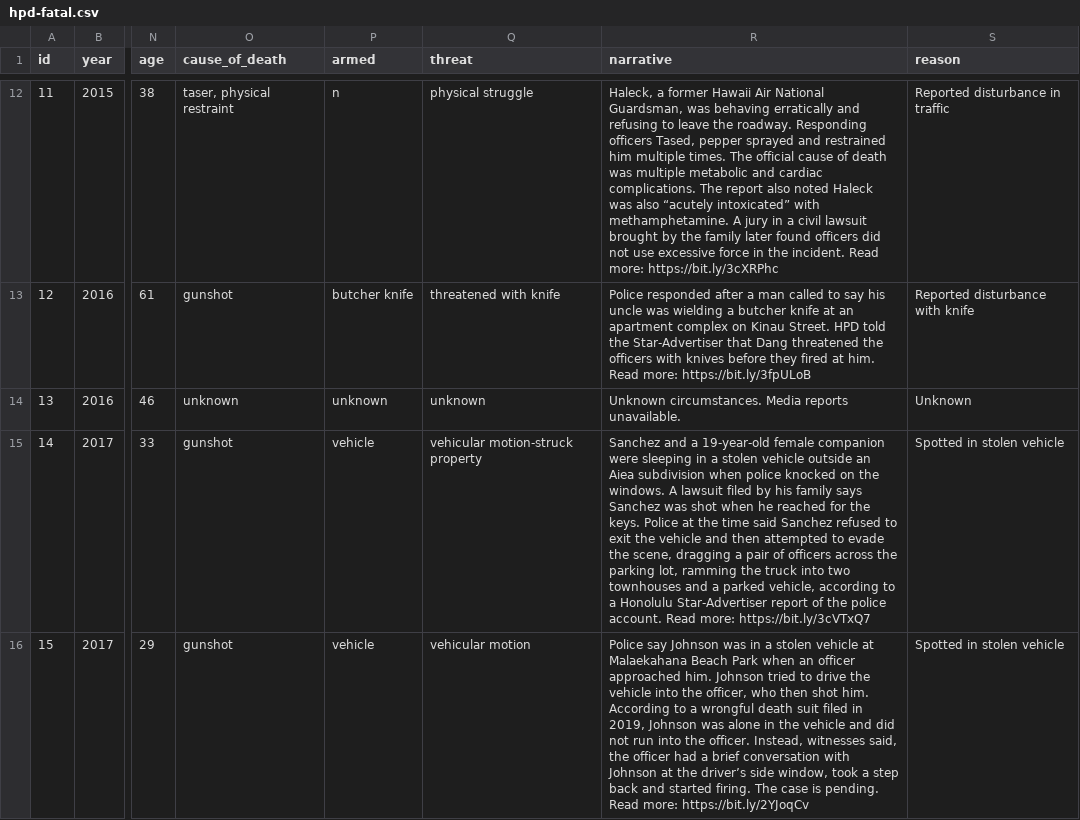
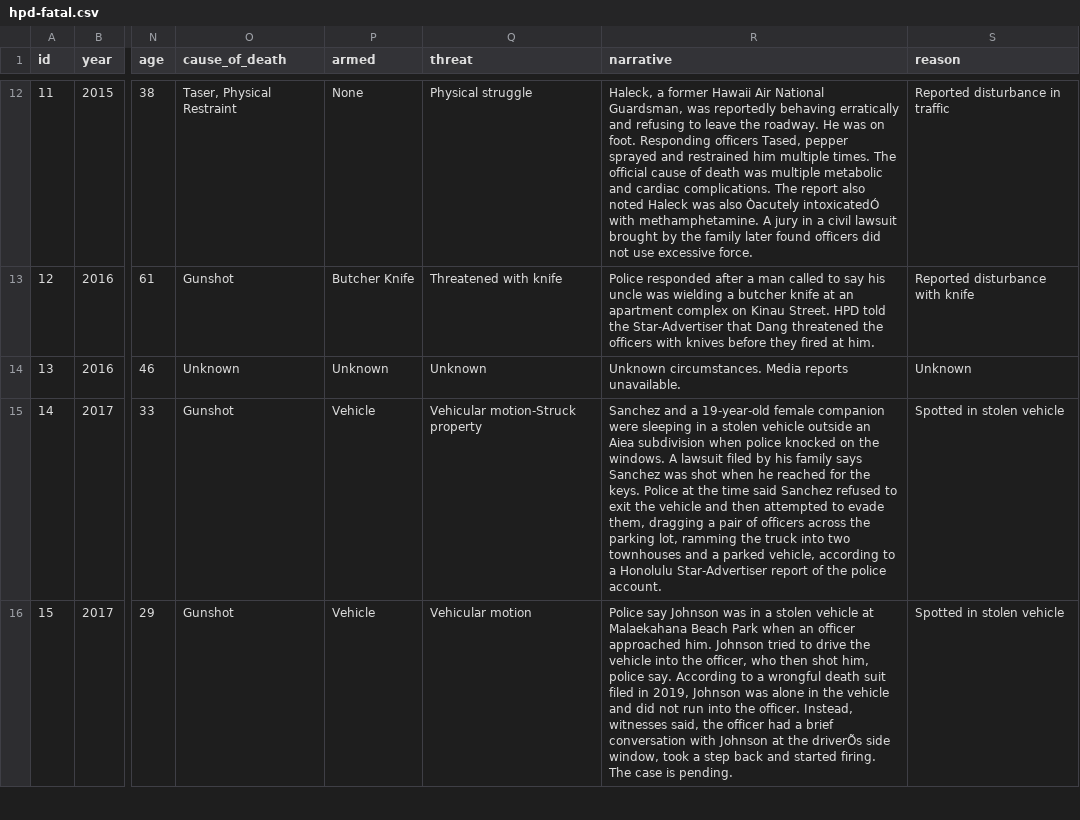
Before and after one commit to yoohyunjung/deadly-encounters, a CSV file: static/hpd-fatal.csv, drawn as a sheet; only a part is shown, gaps mark what is left out; the diff covers the shown part only; the diff names each change by its address in the sheet, - before the commit and + after, or states it on an @@ line.

Commit message:
updated narratives

```diff
--- a/static/hpd-fatal.csv
+++ b/static/hpd-fatal.csv
-O12 (cause_of_death): taser, physical restraint
+O12 (cause_of_death): Taser, Physical Restraint
-P12 (armed): n
+P12 (armed): None
-Q12 (threat): physical struggle
+Q12 (threat): Physical struggle
-R12 (narrative): …Guardsman, was behaving erratically and refusing to leave the roadway. Responding officers Tased, pepper sprayed and restrained him multiple times. The official cause of death was multiple metabolic and cardiac complications. The report also noted Haleck was also “acutely intoxicated” with methamphetamine. A jury in a civil lawsuit brought by the family later found officers did not use excessive force in the incident. Read more: https://bit.ly/3cXRPhc
+R12 (narrative): …Guardsman, was reportedly behaving erratically and refusing to leave the roadway. He was on foot. Responding officers Tased, pepper sprayed and restrained him multiple times. The official cause of death was multiple metabolic and cardiac complications. The report also noted Haleck was also Òacutely intoxicatedÓ with methamphetamine. A jury in a civil lawsuit brought by the family later found officers did not use excessive force.
-O13 (cause_of_death): gunshot
+O13 (cause_of_death): Gunshot
-P13 (armed): butcher knife
+P13 (armed): Butcher Knife
-Q13 (threat): threatened with knife
+Q13 (threat): Threatened with knife
-R13 (narrative): …at him. Read more: https://bit.ly/3fpULoB
+R13 (narrative): …at him.
-O14 (cause_of_death): unknown
+O14 (cause_of_death): Unknown
-P14 (armed): unknown
+P14 (armed): Unknown
-Q14 (threat): unknown
+Q14 (threat): Unknown
-O15:O16 (cause_of_death): gunshot
+O15:O16 (cause_of_death): Gunshot
-P15:P16 (armed): vehicle
+P15:P16 (armed): Vehicle
-Q15 (threat): vehicular motion-struck property
+Q15 (threat): Vehicular motion-Struck property
-R15 (narrative): …to evade the scene, dragging a pair of officers across the parking lot, ramming the truck into two townhouses and a parked vehicle, according to a Honolulu Star-Advertiser report of the police account. Read more: https://bit.ly/3cVTxQ7
+R15 (narrative): …to evade them, dragging a pair of officers across the parking lot, ramming the truck into two townhouses and a parked vehicle, according to a Honolulu Star-Advertiser report of the police account.
-Q16 (threat): vehicular motion
+Q16 (threat): Vehicular motion
-R16 (narrative): …then shot him. According to a wrongful death suit filed in 2019, Johnson was alone in the vehicle and did not run into the officer. Instead, witnesses said, the officer had a brief conversation with Johnson at the driver’s side window, took a step back and started firing. The case is pending. Read more: https://bit.ly/2YJoqCv
+R16 (narrative): …then shot him, police say. According to a wrongful death suit filed in 2019, Johnson was alone in the vehicle and did not run into the officer. Instead, witnesses said, the officer had a brief conversation with Johnson at the driverÕs side window, took a step back and started firing. The case is pending.
```
Also changed, not shown: 112 edited cells elsewhere in this file, 3 other files.
